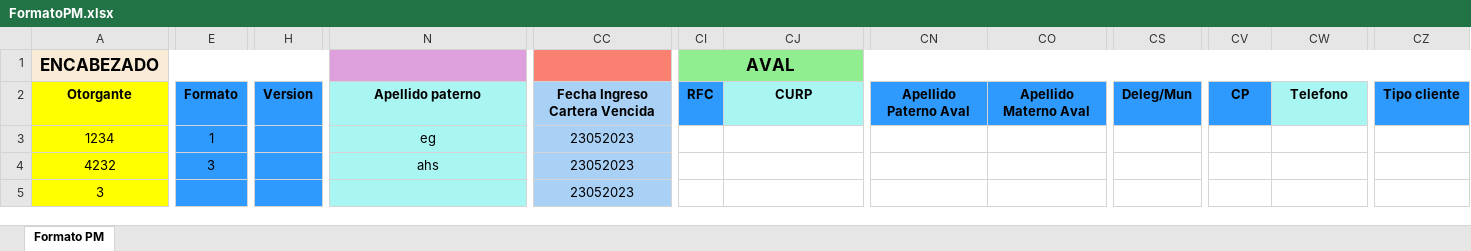
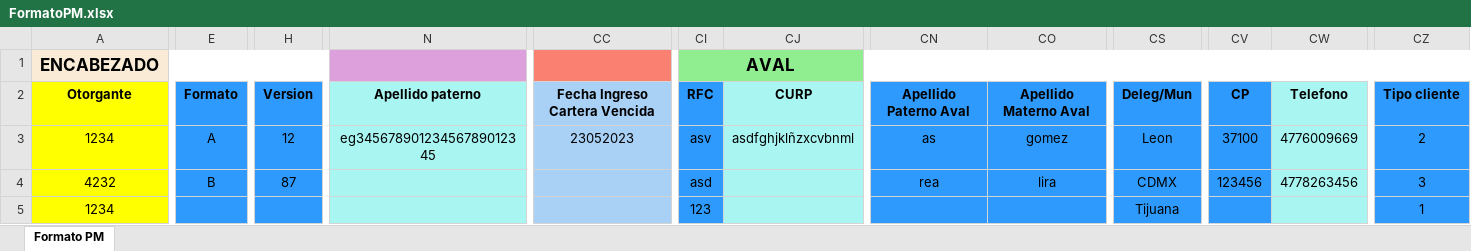
Before and after one commit to PauloVG08/excelGenerator, an Excel workbook: FormatoPM.xlsx, sheet Formato PM, drawn as a sheet; only a part is shown, gaps mark what is left out; values as stored, in another font and other column widths than the file's, no borders; the diff covers the shown part only; the diff names each change by its address in the sheet, - before the commit and + after, or states it on an @@ line.

```diff
--- a/FormatoPM.xlsx (sheet Formato PM)
+++ b/FormatoPM.xlsx (sheet Formato PM)
-E3: 1
+E3: A
-H3: (empty)
+H3: 12
-N3: eg
+N3: eg34567890123456789012345
-CI3: (empty)
+CI3: asv
-CI3:CI5 fill: none
+CI3:CI5 fill: #2E9AFE
-CJ3: (empty)
+CJ3: asdfghjklñzxcvbnml
-CJ3:CJ5 fill: none
+CJ3:CJ5 fill: #A9F5F2
-CN3:CV5 fill: none
+CN3:CV5 fill: #2E9AFE
-CN3: (empty)
+CN3: as
-CO3: (empty)
+CO3: gomez
-CS3: (empty)
+CS3: Leon
-CV3: (empty)
+CV3: 37100
-CW3: (empty)
+CW3: 4776009669
-CW3:CW5 fill: none
+CW3:CW5 fill: #A9F5F2
-CZ3: (empty)
+CZ3: 2
-CZ3:CZ5 fill: none
+CZ3:CZ5 fill: #2E9AFE
-E4: 3
+E4: B
-H4: (empty)
+H4: 87
-N4: ahs
+N4: (empty)
-CC4:CC5: 23052023
+CC4:CC5: (empty)
-CI4: (empty)
+CI4: asd
-CN4: (empty)
+CN4: rea
-CO4: (empty)
+CO4: lira
-CS4: (empty)
+CS4: CDMX
-CV4: (empty)
+CV4: 123456
-CW4: (empty)
+CW4: 4778263456
-CZ4: (empty)
+CZ4: 3
-A5: 3
+A5: 1234
-CI5: (empty)
+CI5: 123
-CS5: (empty)
+CS5: Tijuana
-CZ5: (empty)
+CZ5: 1
```
Also changed, not shown: 14 edited cells and cell formats elsewhere in this sheet, 3 other files.
